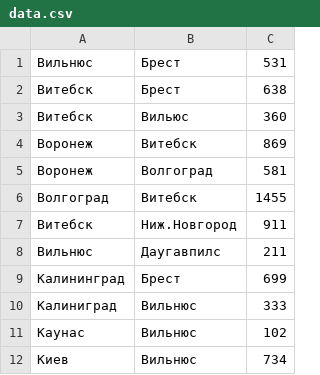
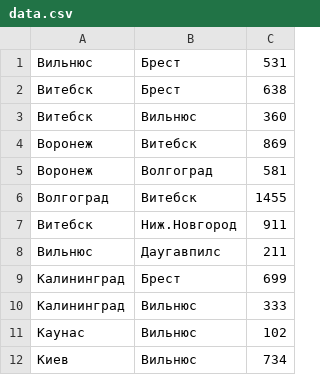
Before and after one commit to xwellen/ai2, a CSV file: data.csv, drawn as a sheet; only a part is shown.

```diff
--- a/data.csv
+++ b/data.csv
@@ -2,3 +2,3 @@
 Витебск;Брест;638
-Витебск;Вильюс;360
+Витебск;Вильнюс;360
 Воронеж;Витебск;869
@@ -9,3 +9,3 @@
 Калининград;Брест;699
-Калиниград;Вильнюс;333
+Калининград;Вильнюс;333
 Каунас;Вильнюс;102
```
Also changed, not shown: 4 other files.
